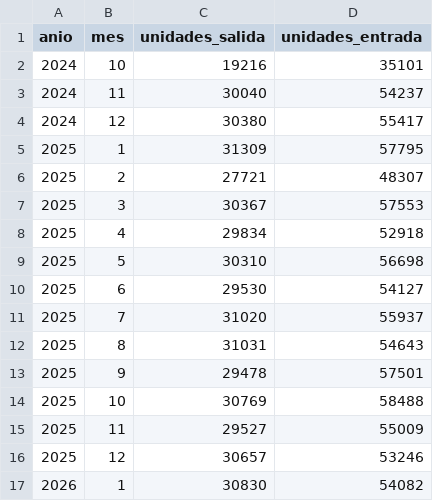
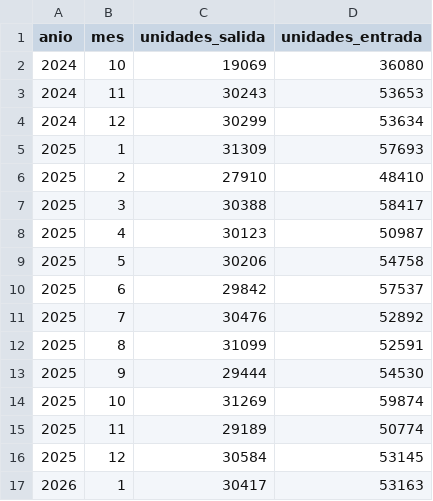
Before and after one commit to Yormisss/Proyecto-Logistica, a CSV file: bigdata/resultados/powerbi/demanda_mensual.csv, drawn as a sheet; only a part is shown; the diff covers the shown part only.

```diff
--- a/bigdata/resultados/powerbi/demanda_mensual.csv
+++ b/bigdata/resultados/powerbi/demanda_mensual.csv
@@ -1,17 +1,17 @@
 anio,mes,unidades_salida,unidades_entrada
-2024,10,19216,35101
-2024,11,30040,54237
-2024,12,30380,55417
-2025,1,31309,57795
-2025,2,27721,48307
-2025,3,30367,57553
-2025,4,29834,52918
-2025,5,30310,56698
-2025,6,29530,54127
-2025,7,31020,55937
-2025,8,31031,54643
-2025,9,29478,57501
-2025,10,30769,58488
-2025,11,29527,55009
-2025,12,30657,53246
-2026,1,30830,54082
+2024,10,19069,36080
+2024,11,30243,53653
+2024,12,30299,53634
+2025,1,31309,57693
+2025,2,27910,48410
+2025,3,30388,58417
+2025,4,30123,50987
+2025,5,30206,54758
+2025,6,29842,57537
+2025,7,30476,52892
+2025,8,31099,52591
+2025,9,29444,54530
+2025,10,31269,59874
+2025,11,29189,50774
+2025,12,30584,53145
+2026,1,30417,53163
```
Also changed, not shown: 18 edited cells elsewhere in this file, bigdata/resultados/powerbi/clientes_riesgo.csv, bigdata/resultados/powerbi/demanda_sku.csv, 17 other files.
